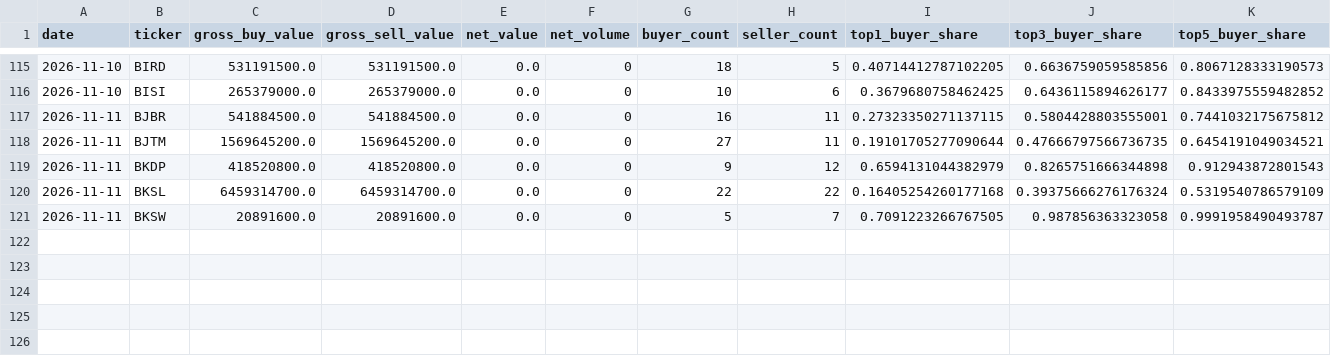
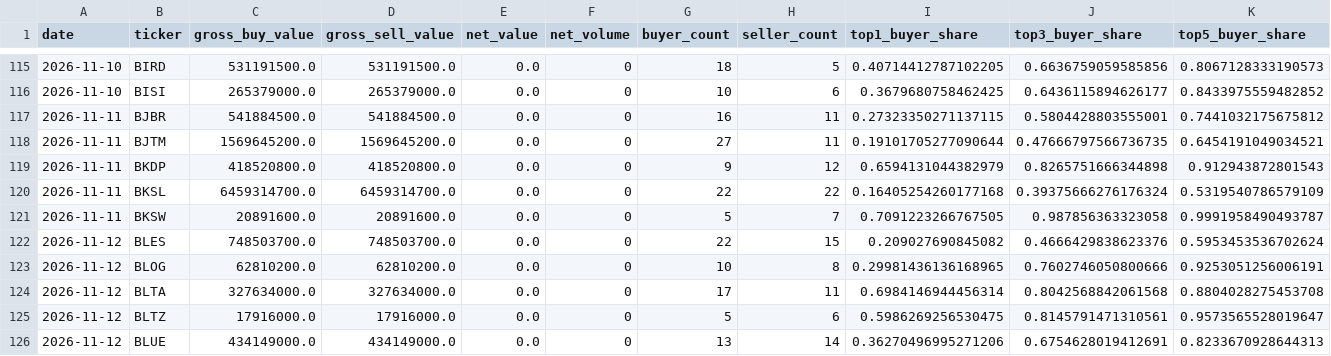
Before and after one commit to byusetianto-netizen/bayu-idx-trading-engine, a CSV file: data/broker/broker_flow_features.csv, drawn as a sheet; only a part is shown, gaps mark what is left out; rows hold the shown columns only; the diff names each change by its address in the sheet, - before the commit and + after, or states it on an @@ line.

```diff
--- a/data/broker/broker_flow_features.csv
+++ b/data/broker/broker_flow_features.csv
+row 122: 2026-11-12 | BLES | 748503700.0 | 748503700.0 | 0.0 | 0 | 22 | 15 | 0.209027690845082 | 0.4666429838623376 | 0.5953453536702624
+row 123: 2026-11-12 | BLOG | 62810200.0 | 62810200.0 | 0.0 | 0 | 10 | 8 | 0.29981436136168965 | 0.7602746050800666 | 0.9253051256006191
+row 124: 2026-11-12 | BLTA | 327634000.0 | 327634000.0 | 0.0 | 0 | 17 | 11 | 0.6984146944456314 | 0.8042568842061568 | 0.8804028275453708
+row 125: 2026-11-12 | BLTZ | 17916000.0 | 17916000.0 | 0.0 | 0 | 5 | 6 | 0.5986269256530475 | 0.8145791471310561 | 0.9573565528019647
+row 126: 2026-11-12 | BLUE | 434149000.0 | 434149000.0 | 0.0 | 0 | 13 | 14 | 0.36270496995271206 | 0.6754628019412691 | 0.8233670928644313
```
Also changed, not shown: data/broker/v20_validation_report.csv, 4 other files.
